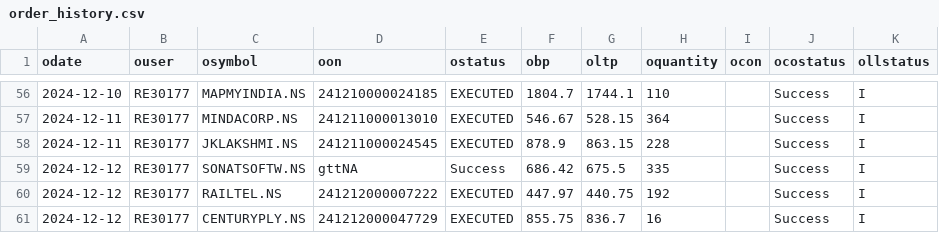
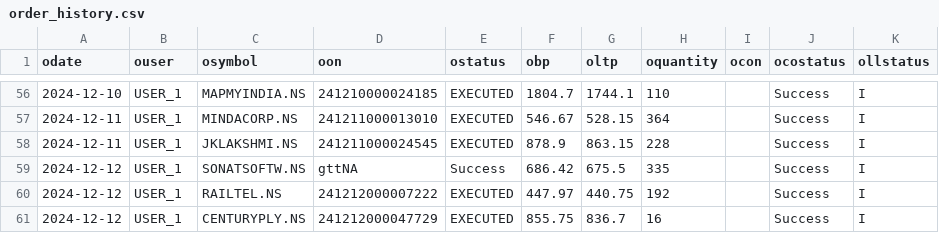
Before and after one commit to sharmaaaryan4012/StockPortfolioDashboard, a CSV file: order_history.csv, drawn as a sheet; only a part is shown, gaps mark what is left out; the diff covers the shown part only.

```diff
--- a/order_history.csv
+++ b/order_history.csv
@@ -56,6 +56,6 @@ odate,ouser,osymbol,oon,ostatus,obp,oltp,oquantity,ocon,ocostatus,ollstatus
-2024-12-10,RE30177,MAPMYINDIA.NS,241210000024185,EXECUTED,1804.7,1744.1,110,,Success,I
-2024-12-11,RE30177,MINDACORP.NS,241211000013010,EXECUTED,546.67,528.15,364,,Success,I
-2024-12-11,RE30177,JKLAKSHMI.NS,241211000024545,EXECUTED,878.9,863.15,228,,Success,I
-2024-12-12,RE30177,SONATSOFTW.NS,gttNA,Success,686.42,675.5,335,,Success,I
-2024-12-12,RE30177,RAILTEL.NS,241212000007222,EXECUTED,447.97,440.75,192,,Success,I
-2024-12-12,RE30177,CENTURYPLY.NS,241212000047729,EXECUTED,855.75,836.7,16,,Success,I
+2024-12-10,USER_1,MAPMYINDIA.NS,241210000024185,EXECUTED,1804.7,1744.1,110,,Success,I
+2024-12-11,USER_1,MINDACORP.NS,241211000013010,EXECUTED,546.67,528.15,364,,Success,I
+2024-12-11,USER_1,JKLAKSHMI.NS,241211000024545,EXECUTED,878.9,863.15,228,,Success,I
+2024-12-12,USER_1,SONATSOFTW.NS,gttNA,Success,686.42,675.5,335,,Success,I
+2024-12-12,USER_1,RAILTEL.NS,241212000007222,EXECUTED,447.97,440.75,192,,Success,I
+2024-12-12,USER_1,CENTURYPLY.NS,241212000047729,EXECUTED,855.75,836.7,16,,Success,I
```
Also changed, not shown: 54 edited cells elsewhere in this file.
